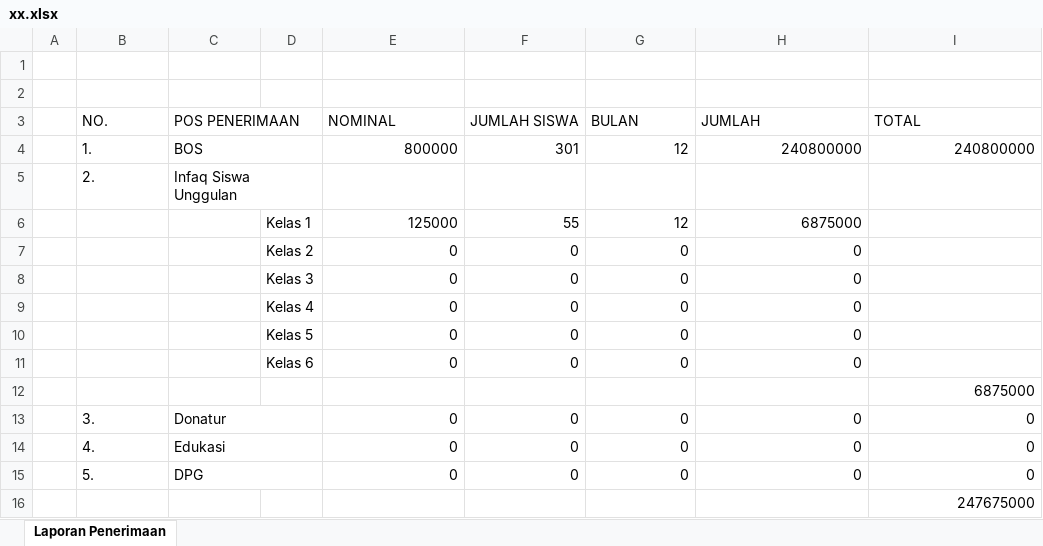
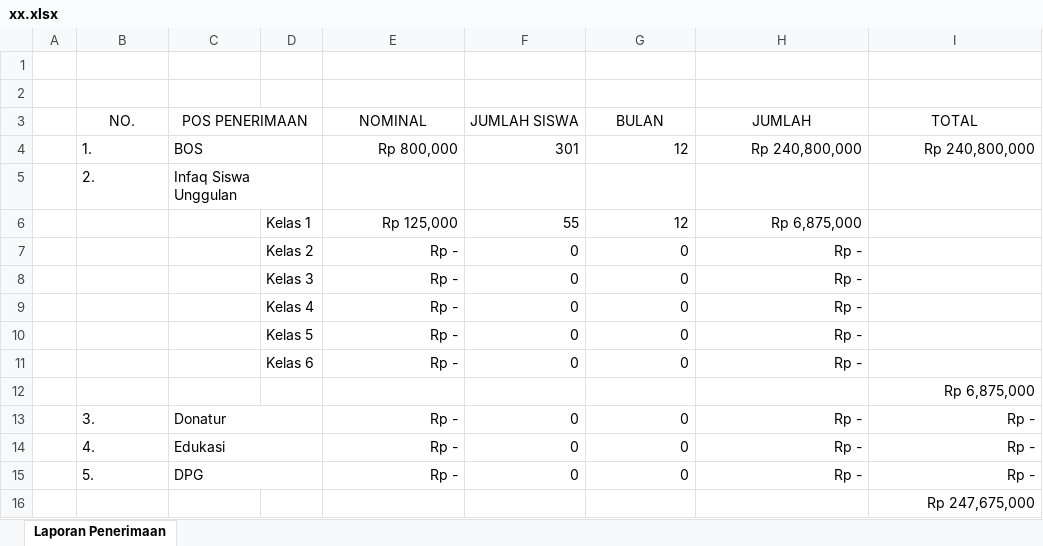
Before and after one commit to apps-selusin/anggaran, an Excel workbook: xx.xlsx, sheet Laporan Penerimaan, drawn as a sheet; values as stored, in another font and other column widths than the file's, no borders; the diff names each change by its address in the sheet, - before the commit and + after, or states it on an @@ line.

```diff
--- a/xx.xlsx (sheet Laporan Penerimaan)
+++ b/xx.xlsx (sheet Laporan Penerimaan)
-B3:C3 alignment: left
+B3:C3 alignment: center
-E3:I3 alignment: left
+E3:I3 alignment: center
-E4 (NOMINAL): 800000
+E4 (NOMINAL): Rp 800,000
-H4 (JUMLAH): 240800000
+H4 (JUMLAH): Rp 240,800,000
-I4 (TOTAL): 240800000
+I4 (TOTAL): Rp 240,800,000
-E6 (NOMINAL): 125000
+E6 (NOMINAL): Rp 125,000
-H6 (JUMLAH): 6875000
+H6 (JUMLAH): Rp 6,875,000
-E7:E11 (NOMINAL): 0
+E7:E11 (NOMINAL): Rp -
-H7:H11 (JUMLAH): 0
+H7:H11 (JUMLAH): Rp -
-I12 (TOTAL): 6875000
+I12 (TOTAL): Rp 6,875,000
-E13:E15 (NOMINAL): 0
+E13:E15 (NOMINAL): Rp -
-H13:H15 (JUMLAH): 0
+H13:H15 (JUMLAH): Rp -
-I13:I15 (TOTAL): 0
+I13:I15 (TOTAL): Rp -
-I16 (TOTAL): 247675000
+I16 (TOTAL): Rp 247,675,000
```
Also changed, not shown: 1 other file.
